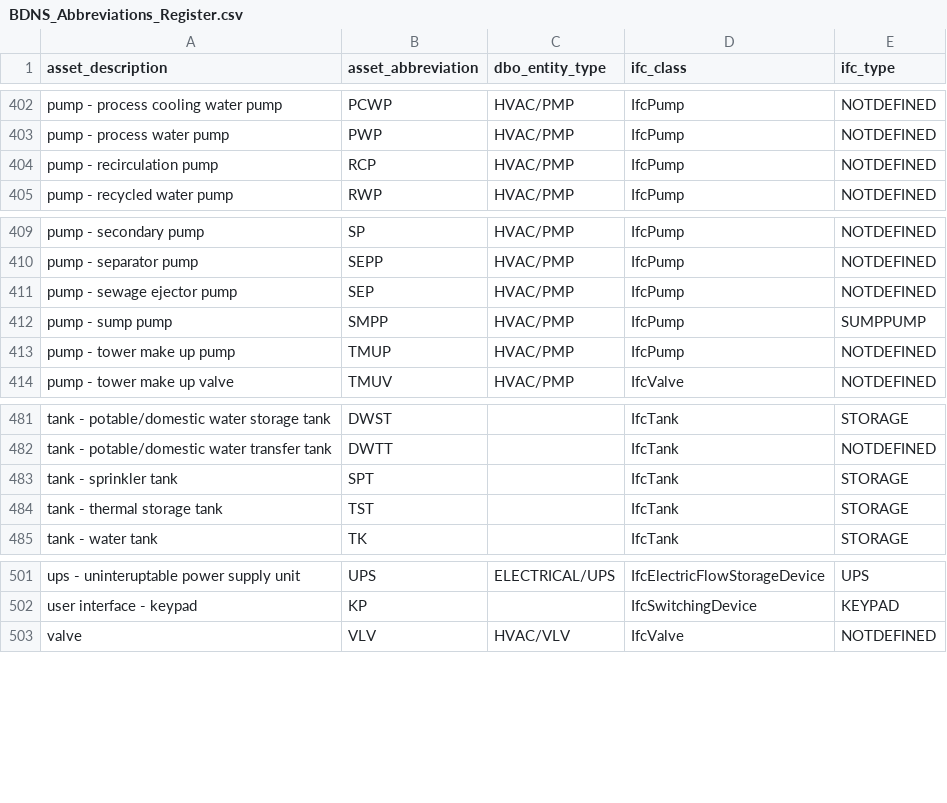
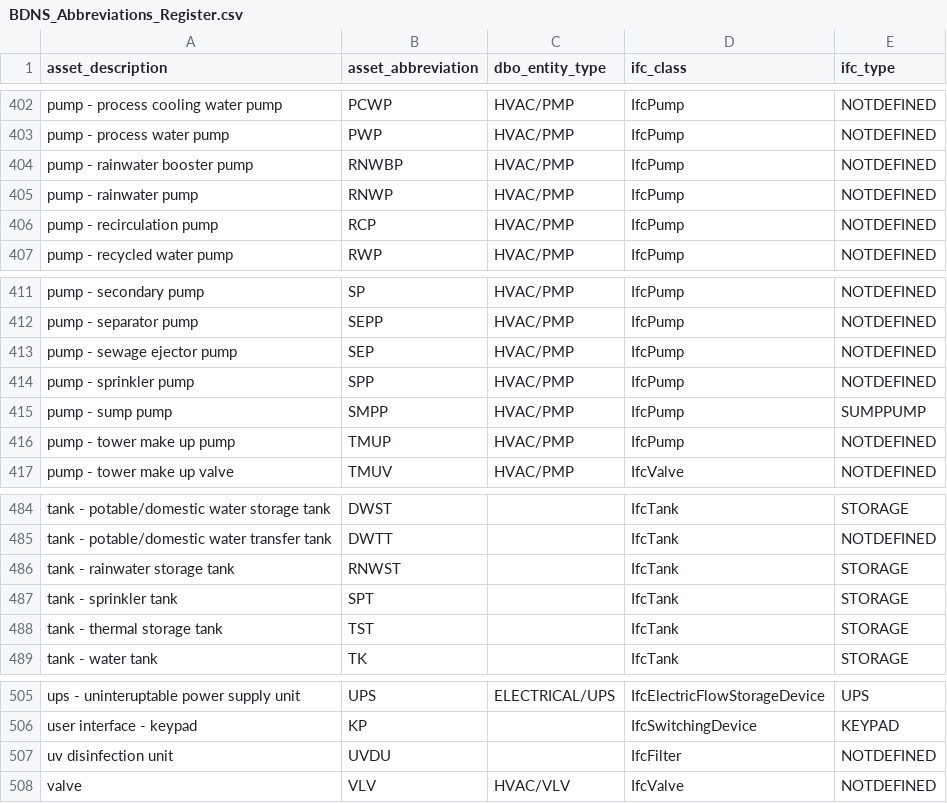
Before and after one commit to theodi/BDNS, a CSV file: BDNS_Abbreviations_Register.csv, drawn as a sheet; only a part is shown, gaps mark what is left out.

Commit message:
added RNWBP, RNWP, RNWST, SPP, UVDU
Proposed RNWST and RNWBP instead of RWST and RWBP due to rainwater pump referred to as RNWP.
Ifc class for the uv disinfection unit to be discussed.

```diff
--- a/BDNS_Abbreviations_Register.csv
+++ b/BDNS_Abbreviations_Register.csv
@@ -403,2 +403,4 @@ pump - process cooling water pump,PCWP,HVAC/PMP,IfcPump,NOTDEFINED
 pump - process water pump,PWP,HVAC/PMP,IfcPump,NOTDEFINED
+pump - rainwater booster pump,RNWBP,HVAC/PMP,IfcPump,NOTDEFINED
+pump - rainwater pump,RNWP,HVAC/PMP,IfcPump,NOTDEFINED
 pump - recirculation pump,RCP,HVAC/PMP,IfcPump,NOTDEFINED
@@ -411,2 +413,3 @@ pump - separator pump,SEPP,HVAC/PMP,IfcPump,NOTDEFINED
 pump - sewage ejector pump,SEP,HVAC/PMP,IfcPump,NOTDEFINED
+pump - sprinkler pump,SPP,HVAC/PMP,IfcPump,NOTDEFINED
 pump - sump pump,SMPP,HVAC/PMP,IfcPump,SUMPPUMP
@@ -482,2 +485,3 @@ tank - potable/domestic water storage tank,DWST,,IfcTank,STORAGE
 tank - potable/domestic water transfer tank,DWTT,,IfcTank,NOTDEFINED
+tank - rainwater storage tank,RNWST,,IfcTank,STORAGE
 tank - sprinkler tank,SPT,,IfcTank,STORAGE
@@ -502,2 +506,3 @@ ups - uninteruptable power supply unit,UPS,ELECTRICAL/UPS,IfcElectricFlowStorage
 user interface - keypad,KP,,IfcSwitchingDevice,KEYPAD
+uv disinfection unit,UVDU,,IfcFilter,NOTDEFINED
 valve,VLV,HVAC/VLV,IfcValve,NOTDEFINED
```
